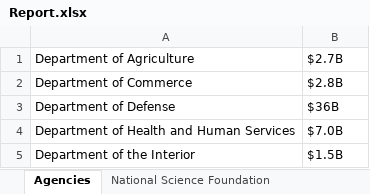
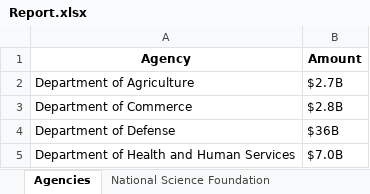
Before and after one commit to Bawadywa/Agency, an Excel workbook: output/Report.xlsx, sheet Agencies, drawn as a sheet; only a part is shown; the shorter side is filled out with more unchanged rows; values as stored, in another font and other column widths than the file's, no borders; the diff names each change by its address in the sheet, - before the commit and + after, or states it on an @@ line.

```diff
--- a/output/Report.xlsx (sheet Agencies)
+++ b/output/Report.xlsx (sheet Agencies)
+row 1: Agency | Amount
```
Also changed, not shown: sheet National Science Foundation, 2 other files.
